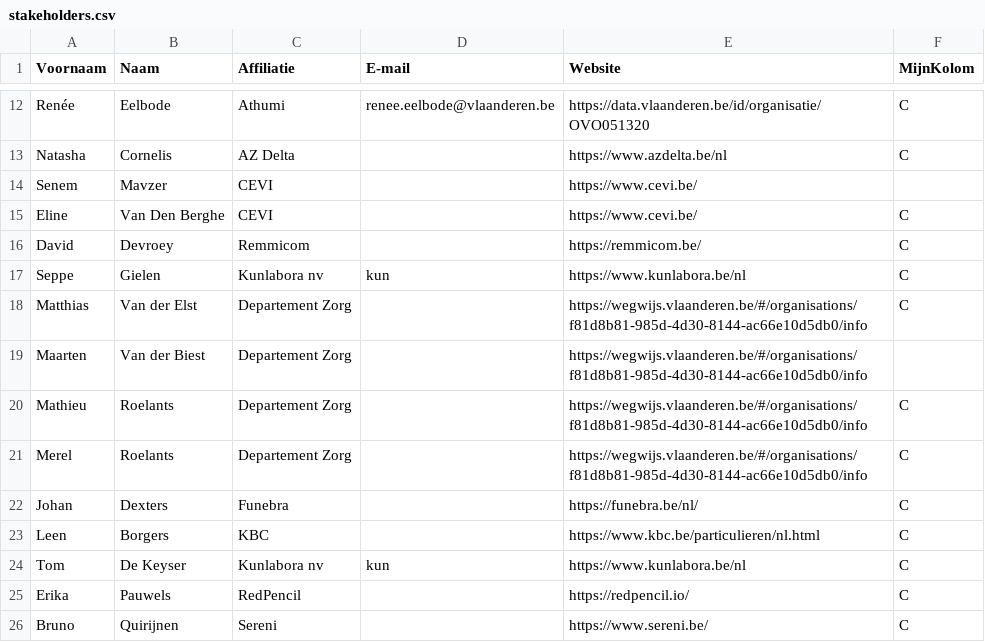
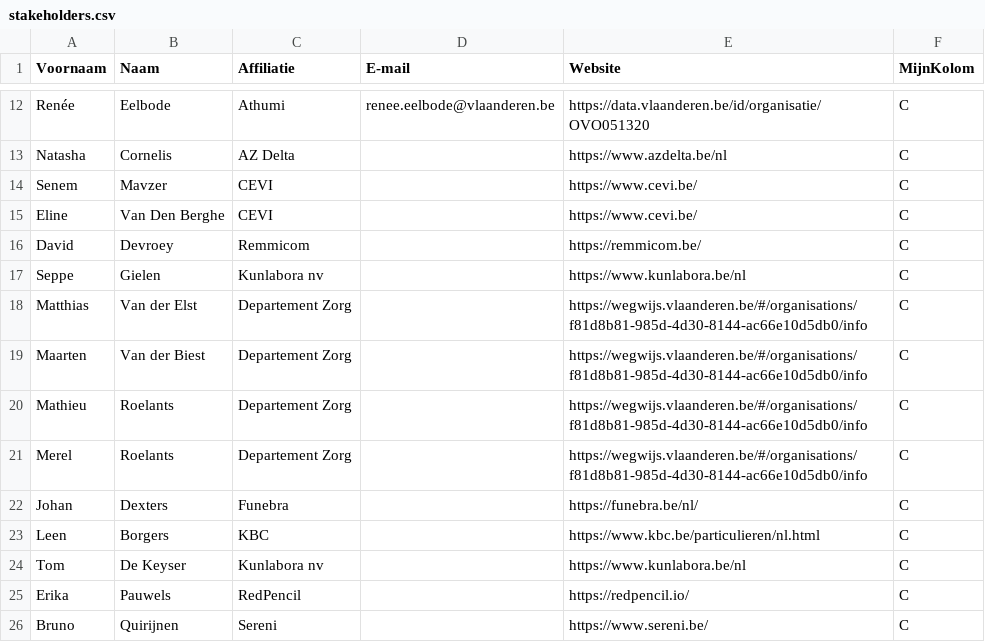
Before and after one commit to Informatievlaanderen/OSLOthema-overlijdensaangifte, a CSV file: stakeholders.csv, drawn as a sheet; only a part is shown, gaps mark what is left out.

Commit message:
fix to stakeholders

```diff
--- a/stakeholders.csv
+++ b/stakeholders.csv
@@ -13,8 +13,8 @@ Renée;Eelbode;Athumi;renee.eelbode@vlaanderen.be;https://data.vlaanderen.be/id/
 Natasha;Cornelis;AZ Delta;;https://www.azdelta.be/nl;C
-Senem;Mavzer;CEVI;;https://www.cevi.be/;
+Senem;Mavzer;CEVI;;https://www.cevi.be/;C
 Eline;Van Den Berghe;CEVI;;https://www.cevi.be/;C
 David;Devroey;Remmicom;;https://remmicom.be/;C
-Seppe;Gielen;Kunlabora nv;kun;https://www.kunlabora.be/nl;C
+Seppe;Gielen;Kunlabora nv;;https://www.kunlabora.be/nl;C
 Matthias;Van der Elst;Departement Zorg;;https://wegwijs.vlaanderen.be/#/organisations/f81d8b81-985d-4d30-8144-ac66e10d5db0/info;C
-Maarten;Van der Biest;Departement Zorg;;https://wegwijs.vlaanderen.be/#/organisations/f81d8b81-985d-4d30-8144-ac66e10d5db0/info;
+Maarten;Van der Biest;Departement Zorg;;https://wegwijs.vlaanderen.be/#/organisations/f81d8b81-985d-4d30-8144-ac66e10d5db0/info;C
 Mathieu;Roelants;Departement Zorg;;https://wegwijs.vlaanderen.be/#/organisations/f81d8b81-985d-4d30-8144-ac66e10d5db0/info;C
@@ -23,3 +23,3 @@ Johan;Dexters;Funebra;;https://funebra.be/nl/;C
 Leen;Borgers;KBC;;https://www.kbc.be/particulieren/nl.html;C
-Tom;De Keyser;Kunlabora nv;kun;https://www.kunlabora.be/nl;C
+Tom;De Keyser;Kunlabora nv;;https://www.kunlabora.be/nl;C
 Erika;Pauwels;RedPencil;;https://redpencil.io/;C
```
